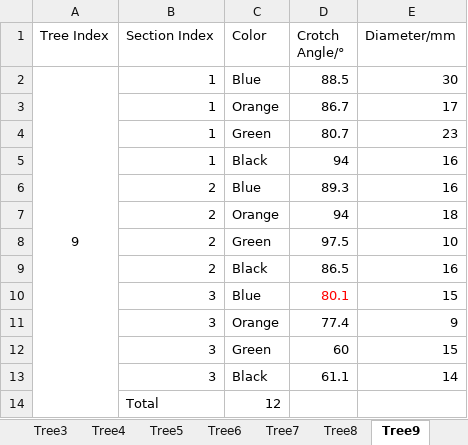
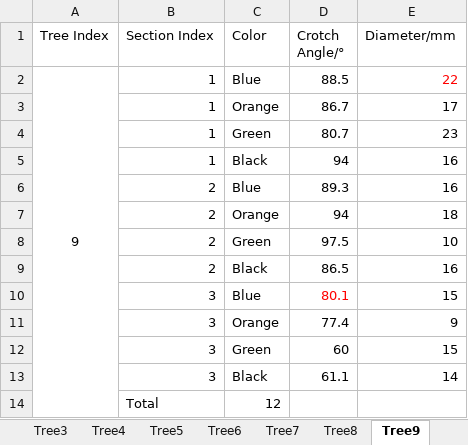
Before and after one commit to suptimq/AppleQSM, an Excel workbook: data/Field_Measurements.xlsx, sheet Tree9, drawn as a sheet; values as stored, in another font and other column widths than the file's, no borders; the diff names each change by its address in the sheet, - before the commit and + after, or states it on an @@ line.

```diff
--- a/data/Field_Measurements.xlsx (sheet Tree9)
+++ b/data/Field_Measurements.xlsx (sheet Tree9)
-E2 (Diameter/mm): 30
+E2 (Diameter/mm): 22
-E2 text colour: black
+E2 text colour: #FF0000
```
Also changed, not shown: sheet Tree_Adjusted_w_CloudCompare, sheet Row13, other sheet tabs, charts or pictures, 5 other files.
